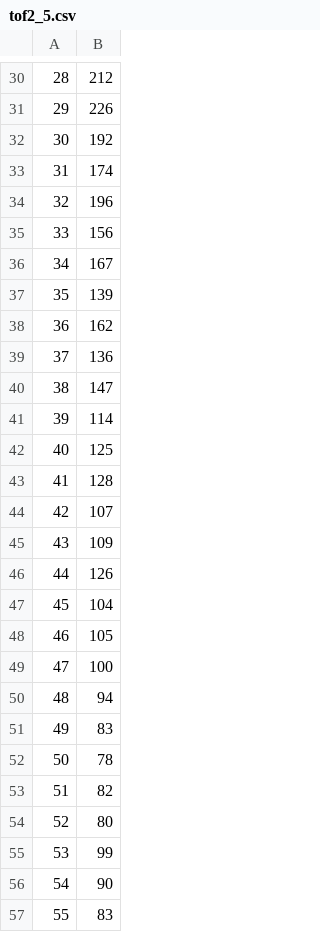
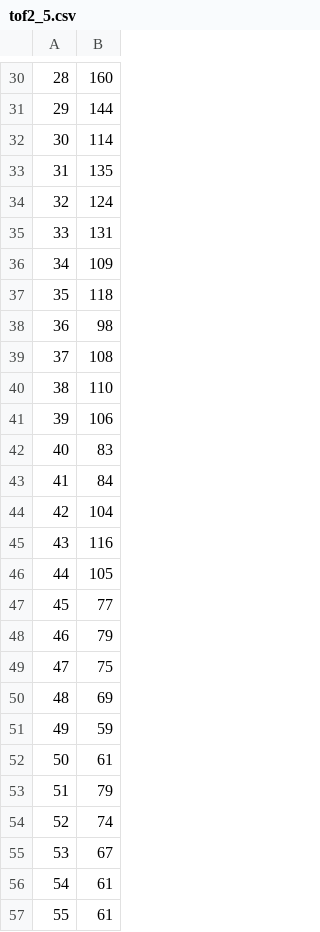
Before and after one commit to adopolis23/Optics-Simulations, a CSV file: FinalProject/python/tof2_5.csv, drawn as a sheet; only a part is shown, gaps mark what is left out; the diff covers the shown part only.

```diff
--- a/FinalProject/python/tof2_5.csv
+++ b/FinalProject/python/tof2_5.csv
@@ -30,28 +30,28 @@
-28,212
-29,226
-30,192
-31,174
-32,196
-33,156
-34,167
-35,139
-36,162
-37,136
-38,147
-39,114
-40,125
-41,128
-42,107
-43,109
-44,126
-45,104
-46,105
-47,100
-48,94
-49,83
-50,78
-51,82
-52,80
-53,99
-54,90
-55,83
+28,160
+29,144
+30,114
+31,135
+32,124
+33,131
+34,109
+35,118
+36,98
+37,108
+38,110
+39,106
+40,83
+41,84
+42,104
+43,116
+44,105
+45,77
+46,79
+47,75
+48,69
+49,59
+50,61
+51,79
+52,74
+53,67
+54,61
+55,61
```
Also changed, not shown: 58 edited cells elsewhere in this file, FinalProject/python/hist.csv, FinalProject/python/rhos.csv, 5 other files.
